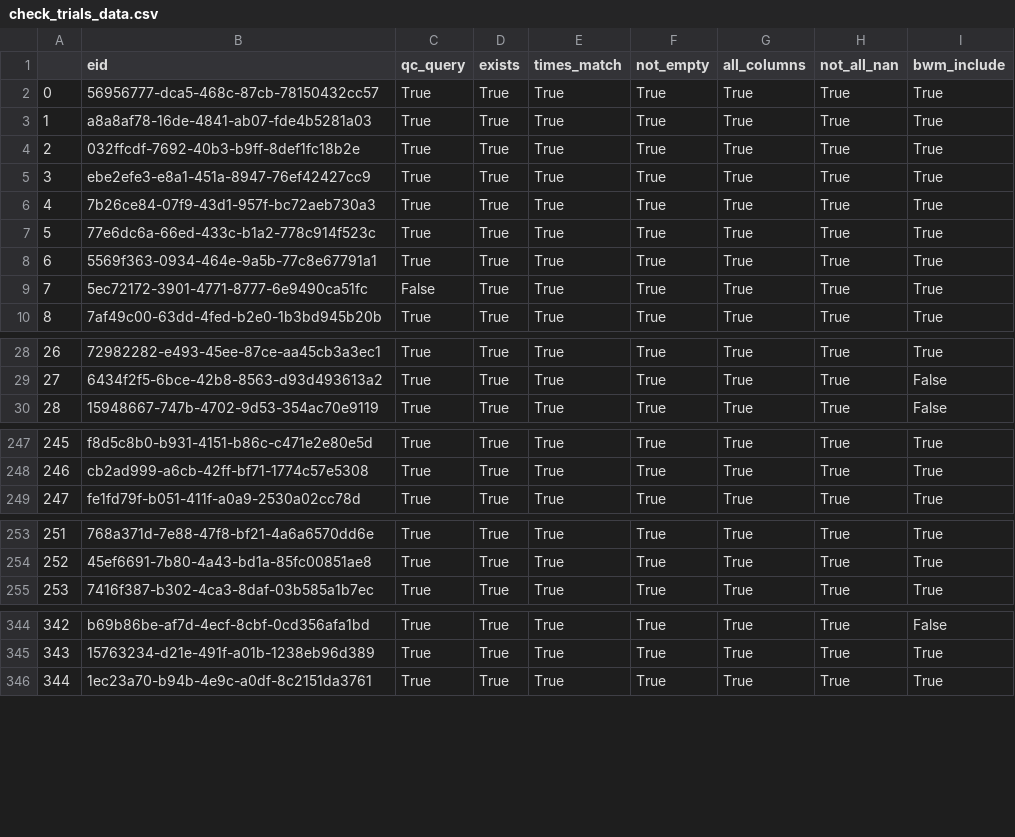
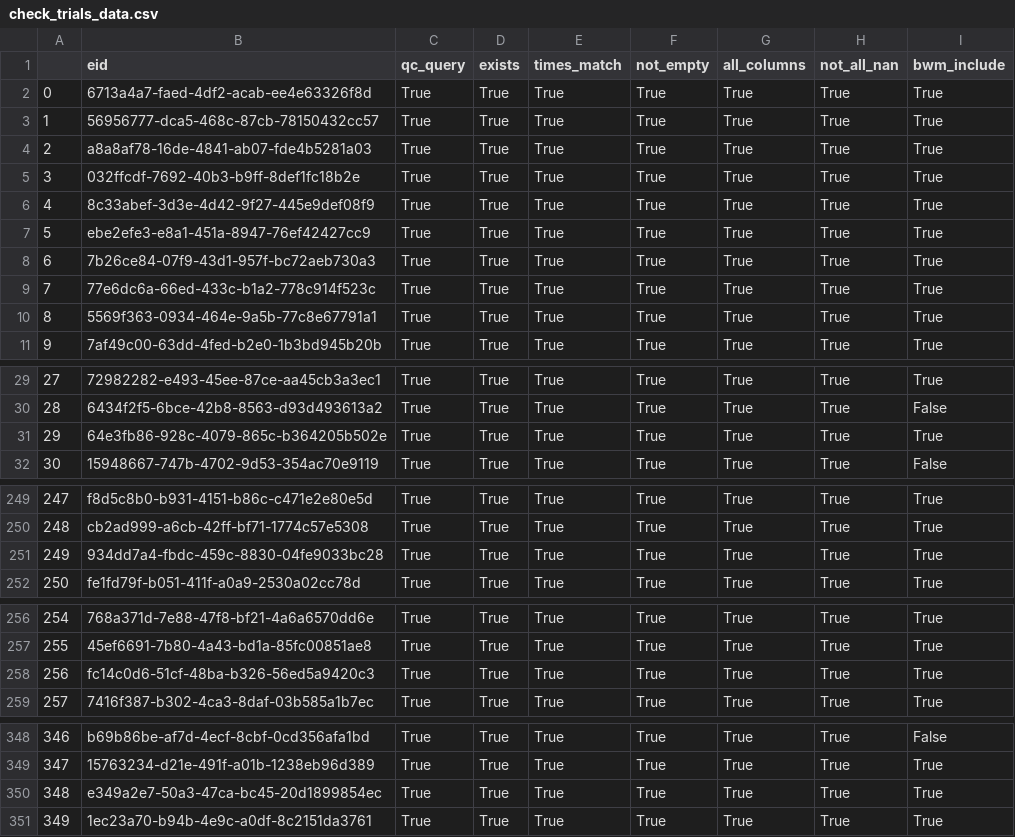
Before and after one commit to int-brain-lab/paper-brain-wide-map, a CSV file: data_checks/check_trials_data.csv, drawn as a sheet; only a part is shown, gaps mark what is left out; removed rows and columns are numbered as before the commit, all else as after; the diff names each change by its address in the sheet, - before the commit and + after, or states it on an @@ line.

Commit message:
update tests and data checks with new freeze

```diff
--- a/data_checks/check_trials_data.csv
+++ b/data_checks/check_trials_data.csv
+row 2: 0 | 6713a4a7-faed-4df2-acab-ee4e63326f8d | True | True | True | True | True | True | True
@@ column A renumbered from row 3 down @@
+row 6: 4 | 8c33abef-3d3e-4d42-9f27-445e9def08f9 | True | True | True | True | True | True | True
-row 9: 7 | 5ec72172-3901-4771-8777-6e9490ca51fc | False | True | True | True | True | True | True
+row 31: 29 | 64e3fb86-928c-4079-865c-b364205b502e | True | True | True | True | True | True | True
+row 251: 249 | 934dd7a4-fbdc-459c-8830-04fe9033bc28 | True | True | True | True | True | True | True
+row 258: 256 | fc14c0d6-51cf-48ba-b326-56ed5a9420c3 | True | True | True | True | True | True | True
+row 350: 348 | e349a2e7-50a3-47ca-bc45-20d1899854ec | True | True | True | True | True | True | True
```
Also changed, not shown: data_checks/check_wheel_data.csv, 1 other file.
